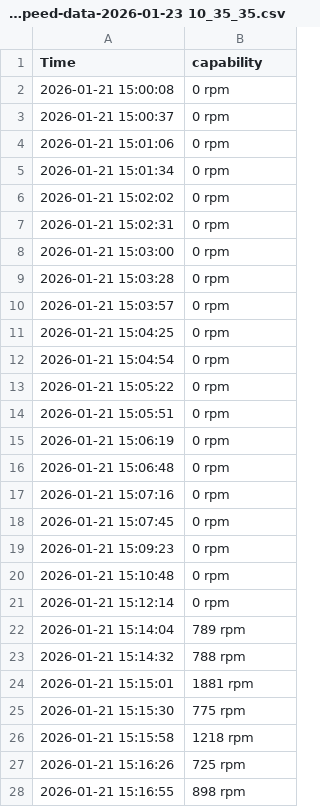
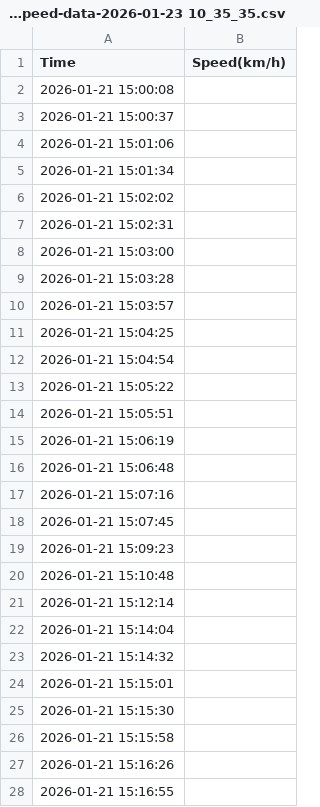
Before and after one commit to Thibaut-dunasys/driving-data, a CSV file: datav2/roulage0121_2/EngineSpeed-data-2026-01-23 10_35_35.csv, drawn as a sheet; only a part is shown; the diff covers the shown part only.

```diff
--- a/datav2/roulage0121_2/EngineSpeed-data-2026-01-23 10_35_35.csv
+++ b/datav2/roulage0121_2/EngineSpeed-data-2026-01-23 10_35_35.csv
@@ -1,28 +1,28 @@
-"Time","capability"
-2026-01-21 15:00:08,0 rpm
-2026-01-21 15:00:37,0 rpm
-2026-01-21 15:01:06,0 rpm
-2026-01-21 15:01:34,0 rpm
-2026-01-21 15:02:02,0 rpm
-2026-01-21 15:02:31,0 rpm
-2026-01-21 15:03:00,0 rpm
-2026-01-21 15:03:28,0 rpm
-2026-01-21 15:03:57,0 rpm
-2026-01-21 15:04:25,0 rpm
-2026-01-21 15:04:54,0 rpm
-2026-01-21 15:05:22,0 rpm
-2026-01-21 15:05:51,0 rpm
-2026-01-21 15:06:19,0 rpm
-2026-01-21 15:06:48,0 rpm
-2026-01-21 15:07:16,0 rpm
-2026-01-21 15:07:45,0 rpm
-2026-01-21 15:09:23,0 rpm
-2026-01-21 15:10:48,0 rpm
-2026-01-21 15:12:14,0 rpm
-2026-01-21 15:14:04,789 rpm
-2026-01-21 15:14:32,788 rpm
-2026-01-21 15:15:01,1881 rpm
-2026-01-21 15:15:30,775 rpm
-2026-01-21 15:15:58,1218 rpm
-2026-01-21 15:16:26,725 rpm
-2026-01-21 15:16:55,898 rpm
+Time,Speed(km/h)
+2026-01-21 15:00:08,
+2026-01-21 15:00:37,
+2026-01-21 15:01:06,
+2026-01-21 15:01:34,
+2026-01-21 15:02:02,
+2026-01-21 15:02:31,
+2026-01-21 15:03:00,
+2026-01-21 15:03:28,
+2026-01-21 15:03:57,
+2026-01-21 15:04:25,
+2026-01-21 15:04:54,
+2026-01-21 15:05:22,
+2026-01-21 15:05:51,
+2026-01-21 15:06:19,
+2026-01-21 15:06:48,
+2026-01-21 15:07:16,
+2026-01-21 15:07:45,
+2026-01-21 15:09:23,
+2026-01-21 15:10:48,
+2026-01-21 15:12:14,
+2026-01-21 15:14:04,
+2026-01-21 15:14:32,
+2026-01-21 15:15:01,
+2026-01-21 15:15:30,
+2026-01-21 15:15:58,
+2026-01-21 15:16:26,
+2026-01-21 15:16:55,
```
Also changed, not shown: 98 edited cells elsewhere in this file, datav2/roulage0121_1/EngineSpeed-data-2026-01-23 09_59_01.csv, datav2/roulage0121_2/Speed-data-2026-01-23 10_35_26.csv, 7 other files.
